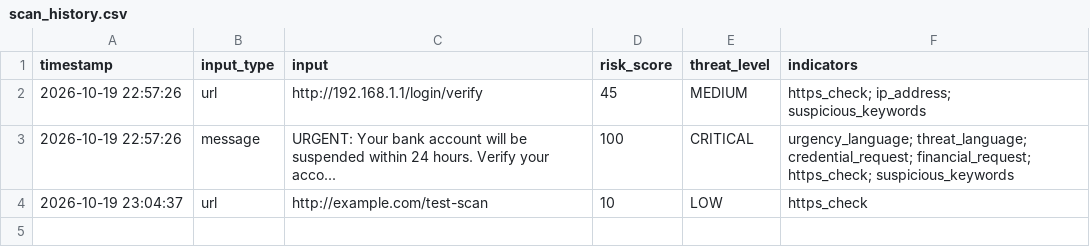
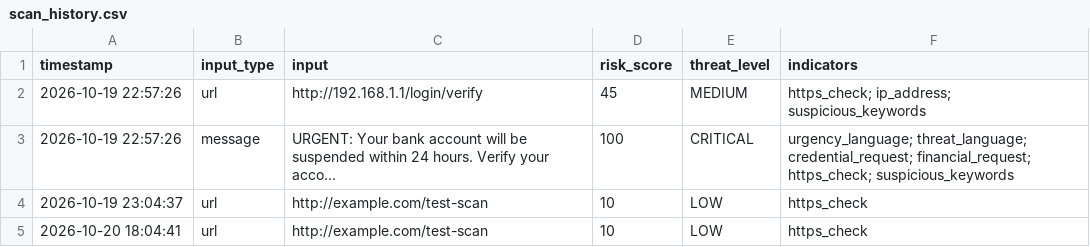
Before and after one commit to blacry/PhishGuard, a CSV file: data/scan_history.csv, drawn as a sheet.

```diff
--- a/data/scan_history.csv
+++ b/data/scan_history.csv
@@ -4 +4,2 @@ timestamp,input_type,input,risk_score,threat_level,indicators
 2026-10-19 23:04:37,url,http://example.com/test-scan,10,LOW,https_check
+2026-10-20 18:04:41,url,http://example.com/test-scan,10,LOW,https_check
```
Also changed, not shown: data/test_cases.csv, 6 other files.
